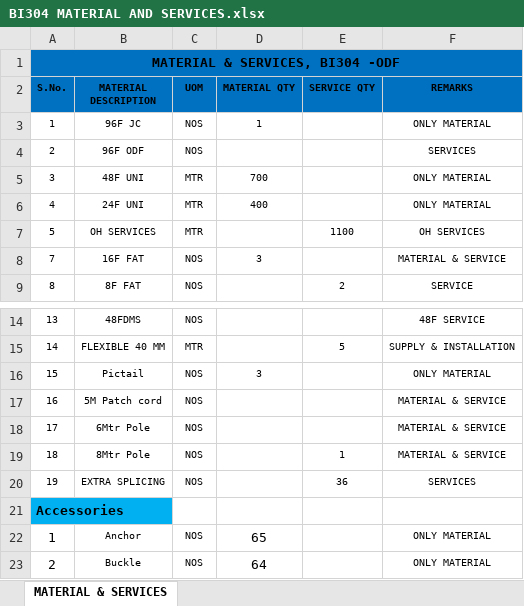
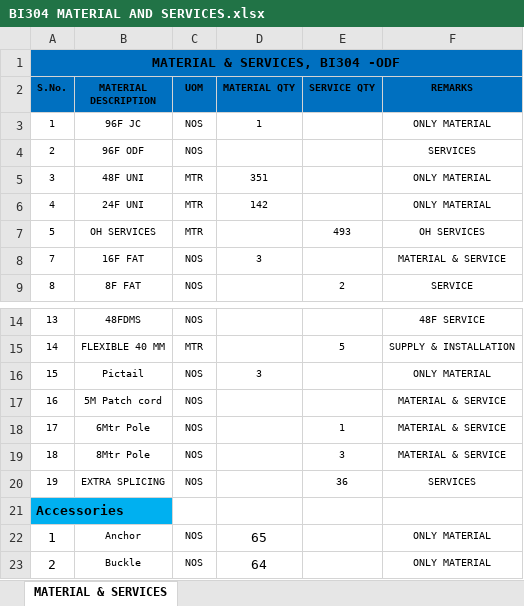
Before and after one commit to Faiz1github/upload-download, an Excel workbook: BI304 MATERIAL AND SERVICES.xlsx, sheet MATERIAL & SERVICES, drawn as a sheet; only a part is shown, gaps mark what is left out; values as stored, in another font and other column widths than the file's, no borders; the diff names each change by its address in the sheet, - before the commit and + after, or states it on an @@ line.

```diff
--- a/BI304 MATERIAL AND SERVICES.xlsx (sheet MATERIAL & SERVICES)
+++ b/BI304 MATERIAL AND SERVICES.xlsx (sheet MATERIAL & SERVICES)
-D5 (MATERIAL QTY): 700
+D5 (MATERIAL QTY): 351
-D6 (MATERIAL QTY): 400
+D6 (MATERIAL QTY): 142
-E7 (SERVICE QTY): 1100
+E7 (SERVICE QTY): 493
-E18 (SERVICE QTY): (empty)
+E18 (SERVICE QTY): 1
-E19 (SERVICE QTY): 1
+E19 (SERVICE QTY): 3
```
Also changed, not shown: BI304-MEASUREMENT.xlsx.
